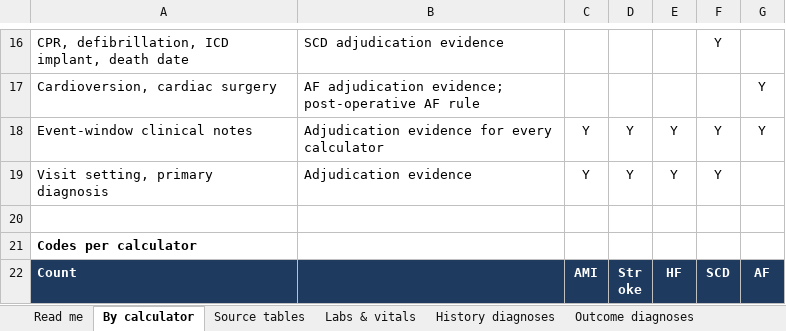
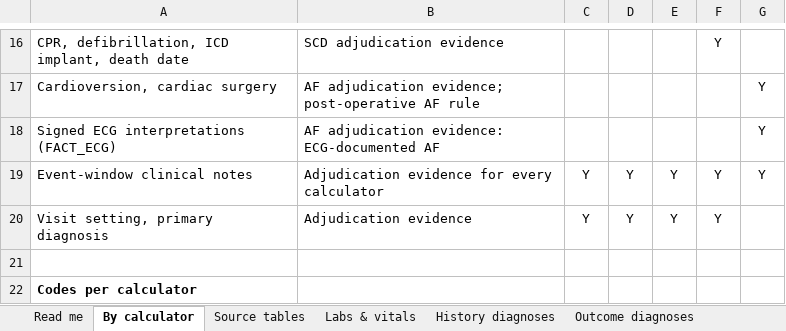
Before and after one commit to cardioailive1/ai_powered_cvdrisk_cal, an Excel workbook: docs/CardioAI_MCP_Import_List.xlsx, sheet By calculator, drawn as a sheet; only a part is shown, gaps mark what is left out; the shorter side is filled out with more unchanged rows; values as stored, in another font and other column widths than the file's, no borders; table styles not drawn; the diff names each change by its address in the sheet, - before the commit and + after, or states it on an @@ line.

```diff
--- a/docs/CardioAI_MCP_Import_List.xlsx (sheet By calculator)
+++ b/docs/CardioAI_MCP_Import_List.xlsx (sheet By calculator)
+row 18: Signed ECG interpretations (FACT_ECG) | AF adjudication evidence: ECG-documented AF |  |  |  |  | Y
```
Also changed, not shown: sheet Notes & reports, sheet Source tables, sheet Read me, docs/CardioAI_Models_Sheet.xlsx, 10 other files.
